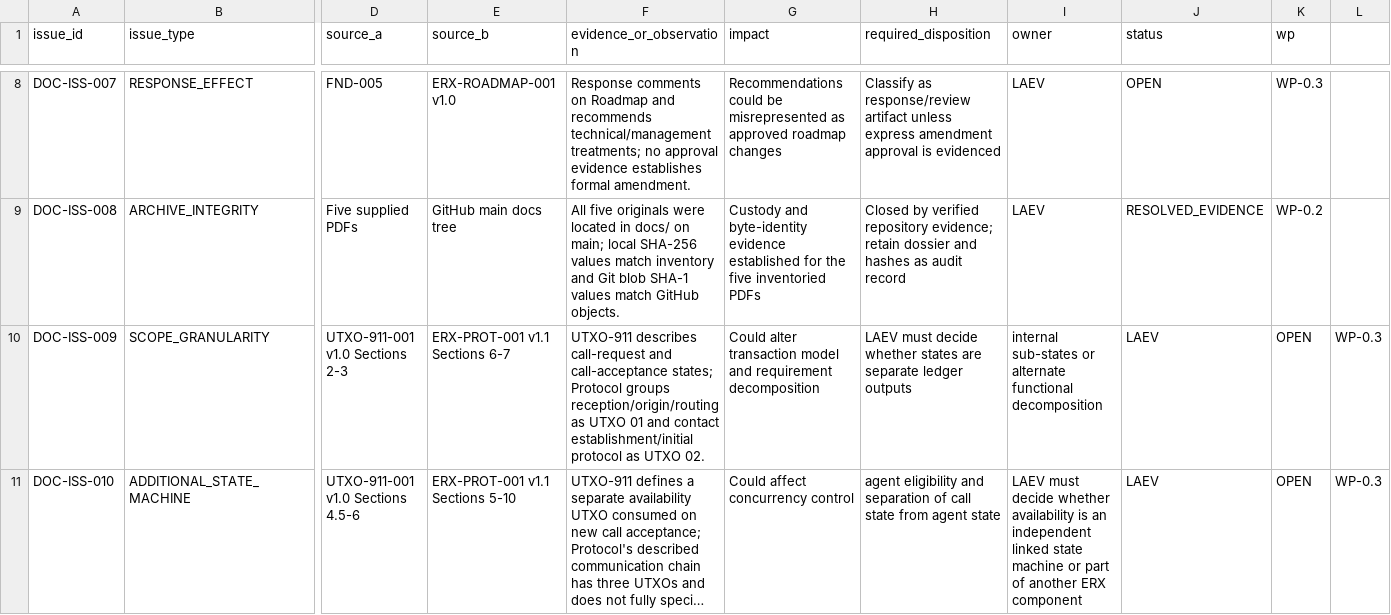
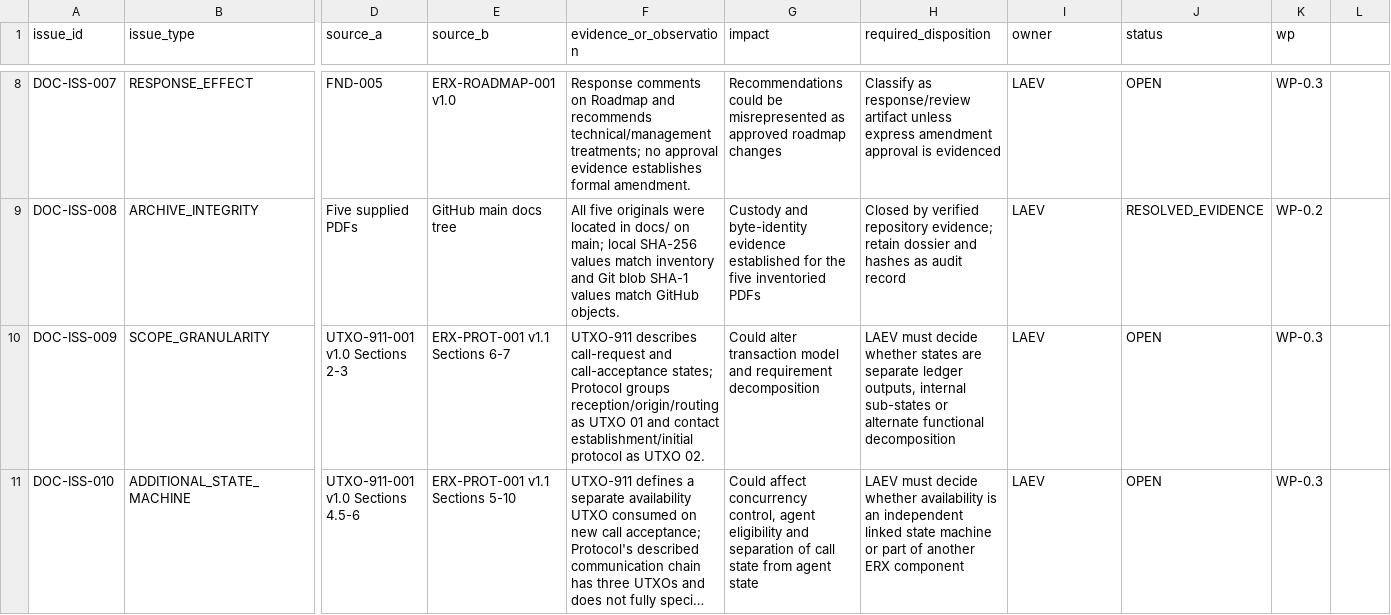
Before and after one commit to byLAEV/ERX-911-System-byLAEV, a CSV file: registers/document-issue-register.csv, drawn as a sheet; only a part is shown, gaps mark what is left out; long unchanged cells end in …; the diff names each change by its address in the sheet, - before the commit and + after, or states it on an @@ line.

Commit message:
Repair DOC-ISS-009 and DOC-ISS-010 CSV field alignment

```diff
--- a/registers/document-issue-register.csv
+++ b/registers/document-issue-register.csv
-H10 (required_disposition): …separate ledger outputs
+H10 (required_disposition): …separate ledger outputs, internal sub-states or alternate functional decomposition
-I10 (owner): internal sub-states or alternate functional decomposition
+I10 (owner): LAEV
-J10:J11 (status): LAEV
+J10:J11 (status): OPEN
-K10:K11 (wp): OPEN
+K10:K11 (wp): WP-0.3
-L10:L11: WP-0.3
+L10:L11: (empty)
-G11 (impact): …affect concurrency control
+G11 (impact): …affect concurrency control, agent eligibility and separation of call state from agent state
-H11 (required_disposition): agent eligibility and separation of call state from agent state
+H11 (required_disposition): LAEV must decide whether availability is an independent linked state machine or part of another ERX component
-I11 (owner): LAEV must decide whether availability is an independent linked state machine or part of another ERX component
+I11 (owner): LAEV
```
